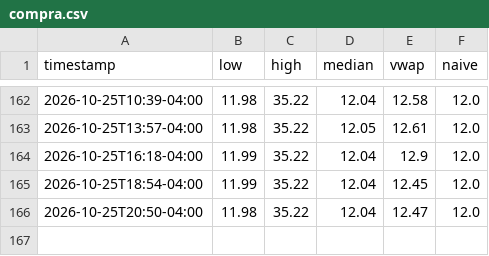
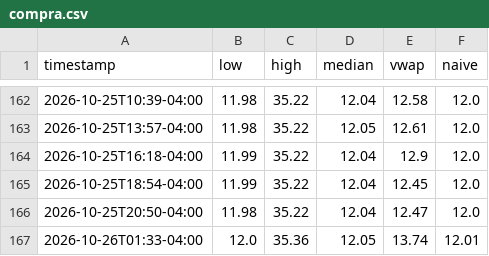
Before and after one commit to maugoodboy/dolares-bo, a CSV file: binance/compra.csv, drawn as a sheet; only a part is shown, gaps mark what is left out; the diff names each change by its address in the sheet, - before the commit and + after, or states it on an @@ line.

```diff
--- a/binance/compra.csv
+++ b/binance/compra.csv
+row 167: 2026-10-26T01:33-04:00 | 12.0 | 35.36 | 12.05 | 13.74 | 12.01
```
Also changed, not shown: binance/compra_mercado.csv, binance/venta.csv, 1 other file.
